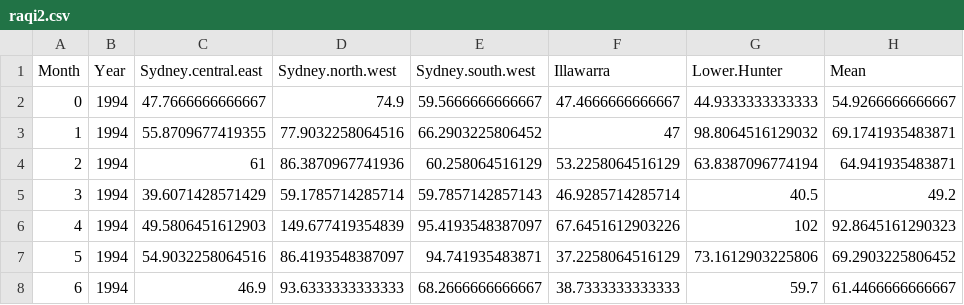
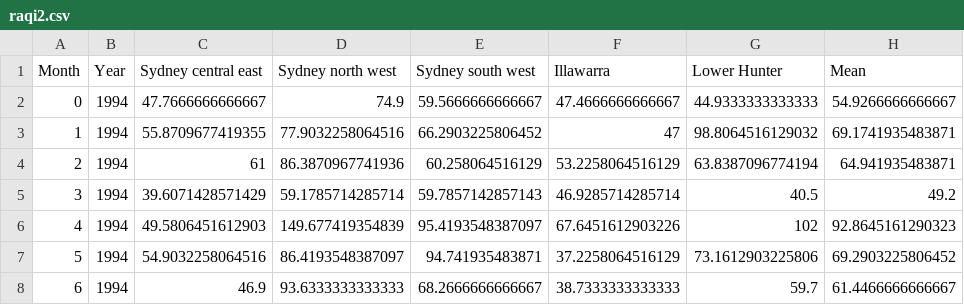
Before and after one commit to coopco/FIT3179_Vis2, a CSV file: data/raqi2.csv, drawn as a sheet; only a part is shown.

Commit message:
Update raqi2.csv

```diff
--- a/data/raqi2.csv
+++ b/data/raqi2.csv
@@ -1,2 +1,2 @@
-"Month","Year","Sydney.central.east","Sydney.north.west","Sydney.south.west","Illawarra","Lower.Hunter","Mean"
+"Month","Year","Sydney central east","Sydney north west","Sydney south west","Illawarra","Lower Hunter","Mean"
 0,"1994",47.7666666666667,74.9,59.5666666666667,47.4666666666667,44.9333333333333,54.9266666666667
```
